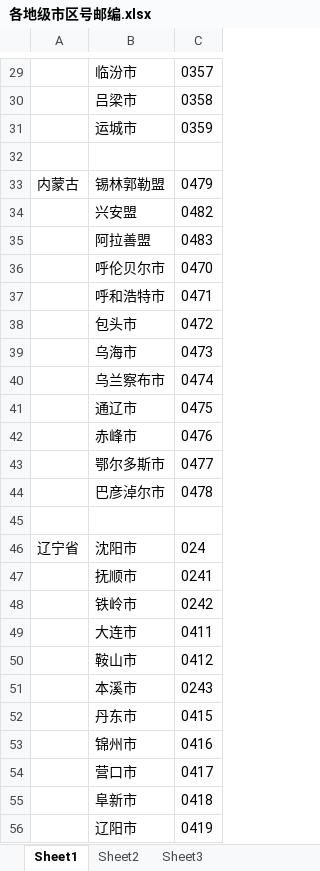
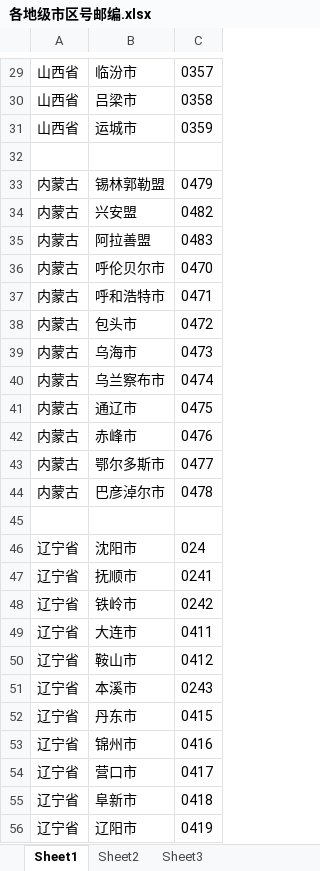
Before and after one commit to youbl/products, an Excel workbook: ip-proxy/disigns/各地级市区号邮编.xlsx, sheet Sheet1, drawn as a sheet; only a part is shown, gaps mark what is left out; values as stored, in another font and other column widths than the file's, no borders; conditional formats not drawn; the diff covers the shown part only; the diff names each change by its address in the sheet, - before the commit and + after, or states it on an @@ line.

```diff
--- a/ip-proxy/disigns/各地级市区号邮编.xlsx (sheet Sheet1)
+++ b/ip-proxy/disigns/各地级市区号邮编.xlsx (sheet Sheet1)
-A29:A31: (empty)
+A29:A31: 山西省
-A34:A44: (empty)
+A34:A44: 内蒙古
-A47:A56: (empty)
+A47:A56: 辽宁省
```
Also changed, not shown: 306 edited cells elsewhere in this sheet, 4 other files.
